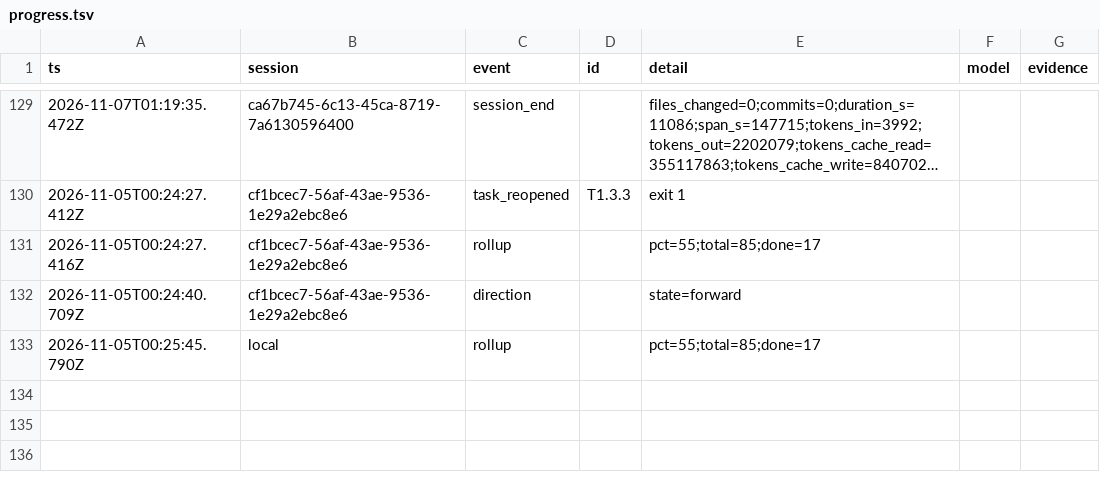
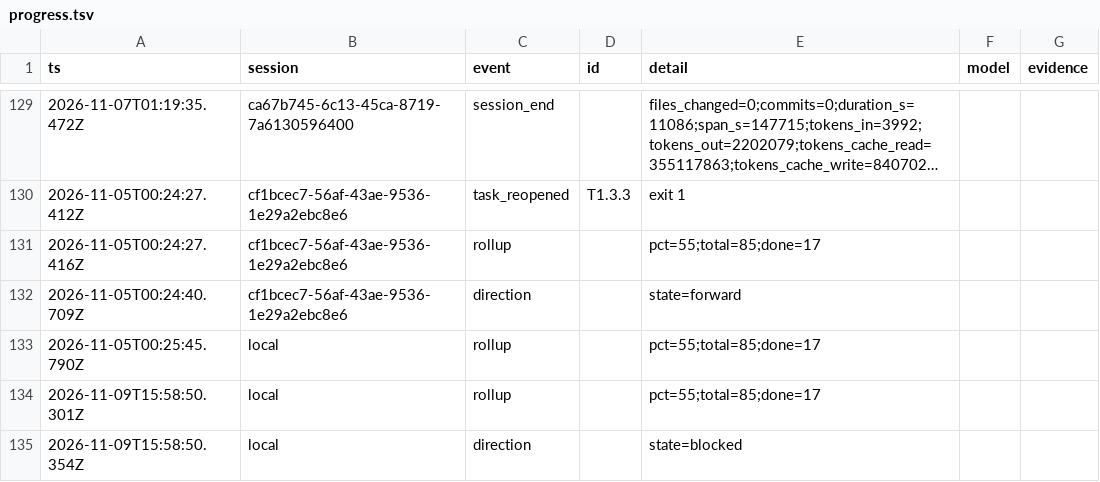
Before and after one commit to seilaut/mcp-server-gsc, a TSV file: docs/ledger/progress.tsv, drawn as a sheet; only a part is shown, gaps mark what is left out; long unchanged cells end in …; the diff names each change by its address in the sheet, - before the commit and + after, or states it on an @@ line.

```diff
--- a/docs/ledger/progress.tsv
+++ b/docs/ledger/progress.tsv
+row 134: 2026-11-09T15:58:50.301Z | local | rollup |  | pct=55;total=85;done=17
+row 135: 2026-11-09T15:58:50.354Z | local | direction |  | state=blocked
```
Also changed, not shown: 1 other file.
